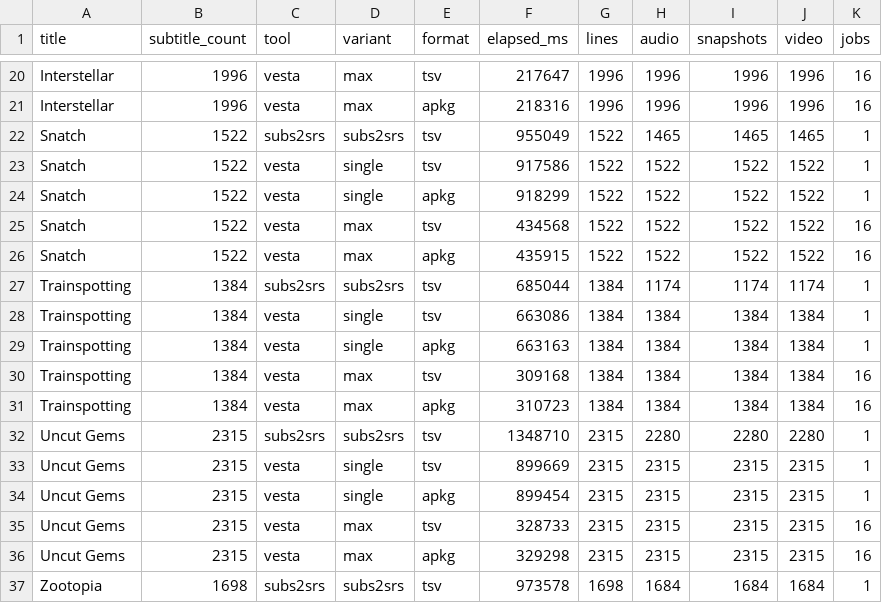
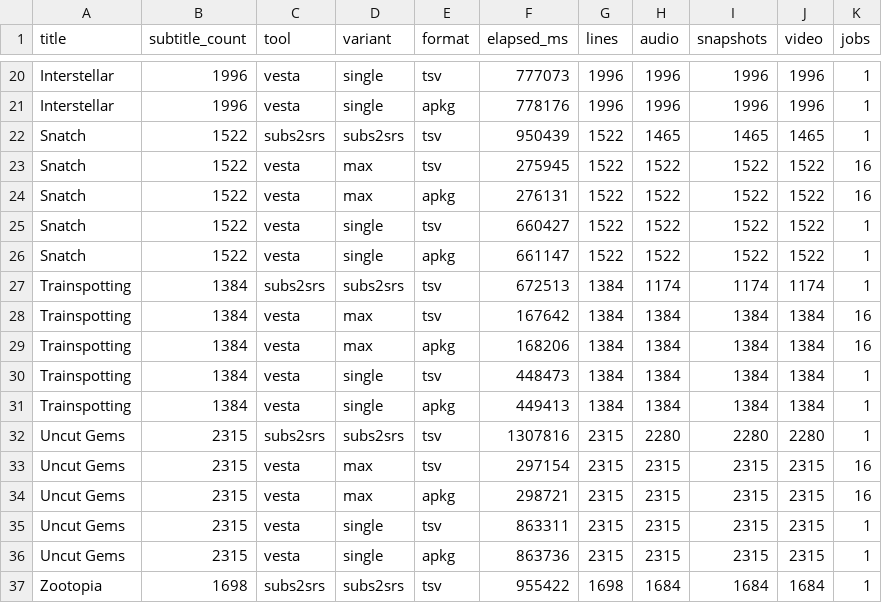
Before and after one commit to pierspad/vesta, a CSV file: benchmarking_against_subs2srs/results/results.csv, drawn as a sheet; only a part is shown, gaps mark what is left out; the diff covers the shown part only; the diff names each change by its address in the sheet, - before the commit and + after, or states it on an @@ line.

```diff
--- a/benchmarking_against_subs2srs/results/results.csv
+++ b/benchmarking_against_subs2srs/results/results.csv
-D20:D21 (variant): max
+D20:D21 (variant): single
-F20 (elapsed_ms): 217647
+F20 (elapsed_ms): 777073
-K20:K21 (jobs): 16
+K20:K21 (jobs): 1
-F21 (elapsed_ms): 218316
+F21 (elapsed_ms): 778176
-F22 (elapsed_ms): 955049
+F22 (elapsed_ms): 950439
-D23:D24 (variant): single
+D23:D24 (variant): max
-F23 (elapsed_ms): 917586
+F23 (elapsed_ms): 275945
-K23:K24 (jobs): 1
+K23:K24 (jobs): 16
-F24 (elapsed_ms): 918299
+F24 (elapsed_ms): 276131
-D25:D26 (variant): max
+D25:D26 (variant): single
-F25 (elapsed_ms): 434568
+F25 (elapsed_ms): 660427
-K25:K26 (jobs): 16
+K25:K26 (jobs): 1
-F26 (elapsed_ms): 435915
+F26 (elapsed_ms): 661147
-F27 (elapsed_ms): 685044
+F27 (elapsed_ms): 672513
-D28:D29 (variant): single
+D28:D29 (variant): max
-F28 (elapsed_ms): 663086
+F28 (elapsed_ms): 167642
-K28:K29 (jobs): 1
+K28:K29 (jobs): 16
-F29 (elapsed_ms): 663163
+F29 (elapsed_ms): 168206
-D30:D31 (variant): max
+D30:D31 (variant): single
-F30 (elapsed_ms): 309168
+F30 (elapsed_ms): 448473
-K30:K31 (jobs): 16
+K30:K31 (jobs): 1
-F31 (elapsed_ms): 310723
+F31 (elapsed_ms): 449413
-F32 (elapsed_ms): 1348710
+F32 (elapsed_ms): 1307816
-D33:D34 (variant): single
+D33:D34 (variant): max
-F33 (elapsed_ms): 899669
+F33 (elapsed_ms): 297154
-K33:K34 (jobs): 1
+K33:K34 (jobs): 16
-F34 (elapsed_ms): 899454
+F34 (elapsed_ms): 298721
-D35:D36 (variant): max
+D35:D36 (variant): single
-F35 (elapsed_ms): 328733
+F35 (elapsed_ms): 863311
-K35:K36 (jobs): 16
+K35:K36 (jobs): 1
-F36 (elapsed_ms): 329298
+F36 (elapsed_ms): 863736
-F37 (elapsed_ms): 973578
+F37 (elapsed_ms): 955422
```
Also changed, not shown: 58 edited cells elsewhere in this file, 30 other files.
